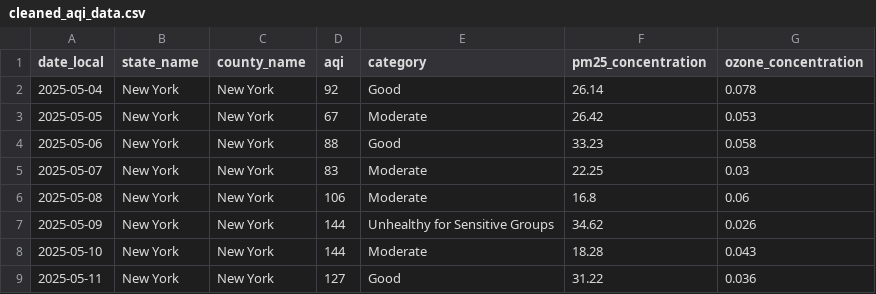
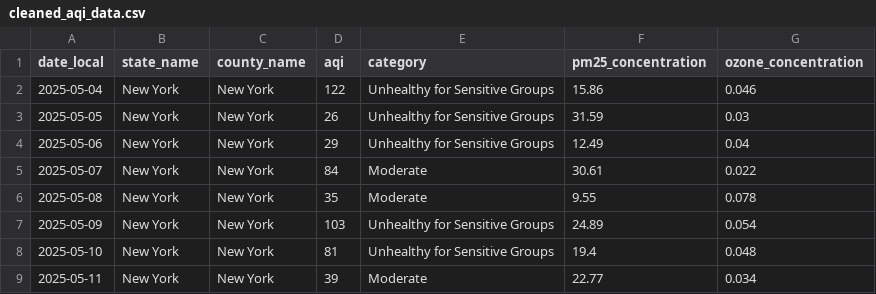
Before and after one commit to EricaR2D2/FloodVoice, a CSV file: cleaned_aqi_data.csv, drawn as a sheet; only a part is shown; the diff covers the shown part only.

```diff
--- a/cleaned_aqi_data.csv
+++ b/cleaned_aqi_data.csv
@@ -1,9 +1,9 @@
 date_local,state_name,county_name,aqi,category,pm25_concentration,ozone_concentration
-2025-05-04,New York,New York,92,Good,26.14,0.078
-2025-05-05,New York,New York,67,Moderate,26.42,0.053
-2025-05-06,New York,New York,88,Good,33.23,0.058
-2025-05-07,New York,New York,83,Moderate,22.25,0.03
-2025-05-08,New York,New York,106,Moderate,16.8,0.06
-2025-05-09,New York,New York,144,Unhealthy for Sensitive Groups,34.62,0.026
-2025-05-10,New York,New York,144,Moderate,18.28,0.043
-2025-05-11,New York,New York,127,Good,31.22,0.036
+2025-05-04,New York,New York,122,Unhealthy for Sensitive Groups,15.86,0.046
+2025-05-05,New York,New York,26,Unhealthy for Sensitive Groups,31.59,0.03
+2025-05-06,New York,New York,29,Unhealthy for Sensitive Groups,12.49,0.04
+2025-05-07,New York,New York,84,Moderate,30.61,0.022
+2025-05-08,New York,New York,35,Moderate,9.55,0.078
+2025-05-09,New York,New York,103,Unhealthy for Sensitive Groups,24.89,0.054
+2025-05-10,New York,New York,81,Unhealthy for Sensitive Groups,19.4,0.048
+2025-05-11,New York,New York,39,Moderate,22.77,0.034
```
Also changed, not shown: 79 edited cells elsewhere in this file, cdc_ili_data.csv, cleaned_cdc_data.csv, 9 other files.
